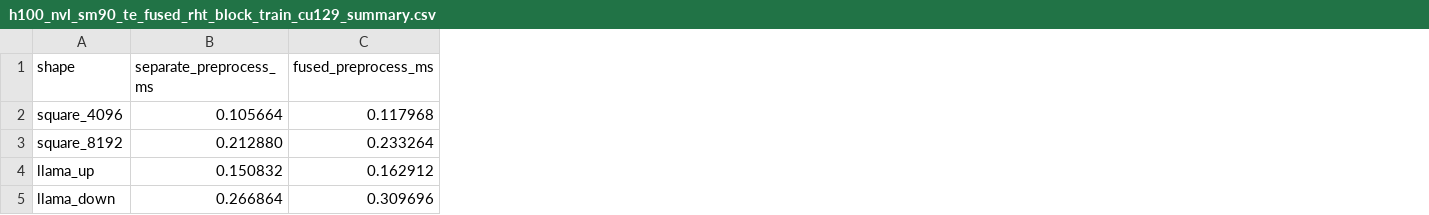
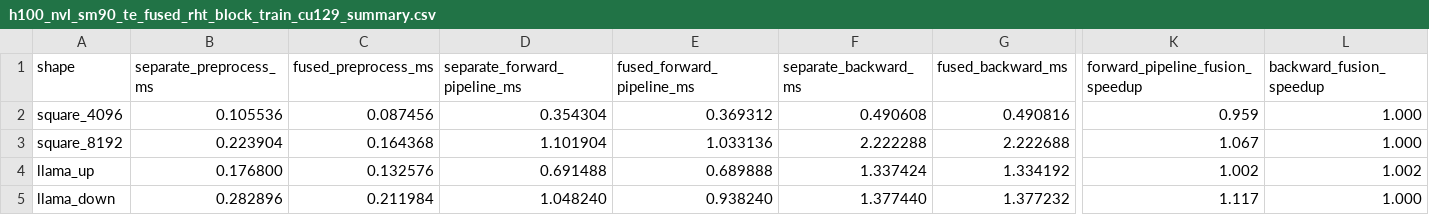
Before and after one commit to Alan-Chen99/6s894_project_2025, a CSV file: paper/results/h100_nvl_sm90_te_fused_rht_block_train_cu129_summary.csv, drawn as a sheet; only a part is shown, gaps mark what is left out; the diff covers the shown part only; the diff names each change by its address in the sheet, - before the commit and + after, or states it on an @@ line.

Commit message:
Optimize H100 RHT block FP8 training path

```diff
--- a/paper/results/h100_nvl_sm90_te_fused_rht_block_train_cu129_summary.csv
+++ b/paper/results/h100_nvl_sm90_te_fused_rht_block_train_cu129_summary.csv
+column D (separate_forward_pipeline_ms), rows 2-5: 0.354304 | 1.101904 | 0.691488 | 1.048240
+column E (fused_forward_pipeline_ms), rows 2-5: 0.369312 | 1.033136 | 0.689888 | 0.938240
+column F (separate_backward_ms), rows 2-5: 0.490608 | 2.222288 | 1.337424 | 1.377440
+column G (fused_backward_ms), rows 2-5: 0.490816 | 2.222688 | 1.334192 | 1.377232
+column K (forward_pipeline_fusion_speedup), rows 2-5: 0.959 | 1.067 | 1.002 | 1.117
+column L (backward_fusion_speedup), rows 2-5: 1.000 | 1.000 | 1.002 | 1.000
-B2 (separate_preprocess_ms): 0.105664
+B2 (separate_preprocess_ms): 0.105536
-C2 (fused_preprocess_ms): 0.117968
+C2 (fused_preprocess_ms): 0.087456
-B3 (separate_preprocess_ms): 0.212880
+B3 (separate_preprocess_ms): 0.223904
-C3 (fused_preprocess_ms): 0.233264
+C3 (fused_preprocess_ms): 0.164368
-B4 (separate_preprocess_ms): 0.150832
+B4 (separate_preprocess_ms): 0.176800
-C4 (fused_preprocess_ms): 0.162912
+C4 (fused_preprocess_ms): 0.132576
-B5 (separate_preprocess_ms): 0.266864
+B5 (separate_preprocess_ms): 0.282896
-C5 (fused_preprocess_ms): 0.309696
+C5 (fused_preprocess_ms): 0.211984
```
Also changed, not shown: 16 edited cells elsewhere in this file, 7 other files.
